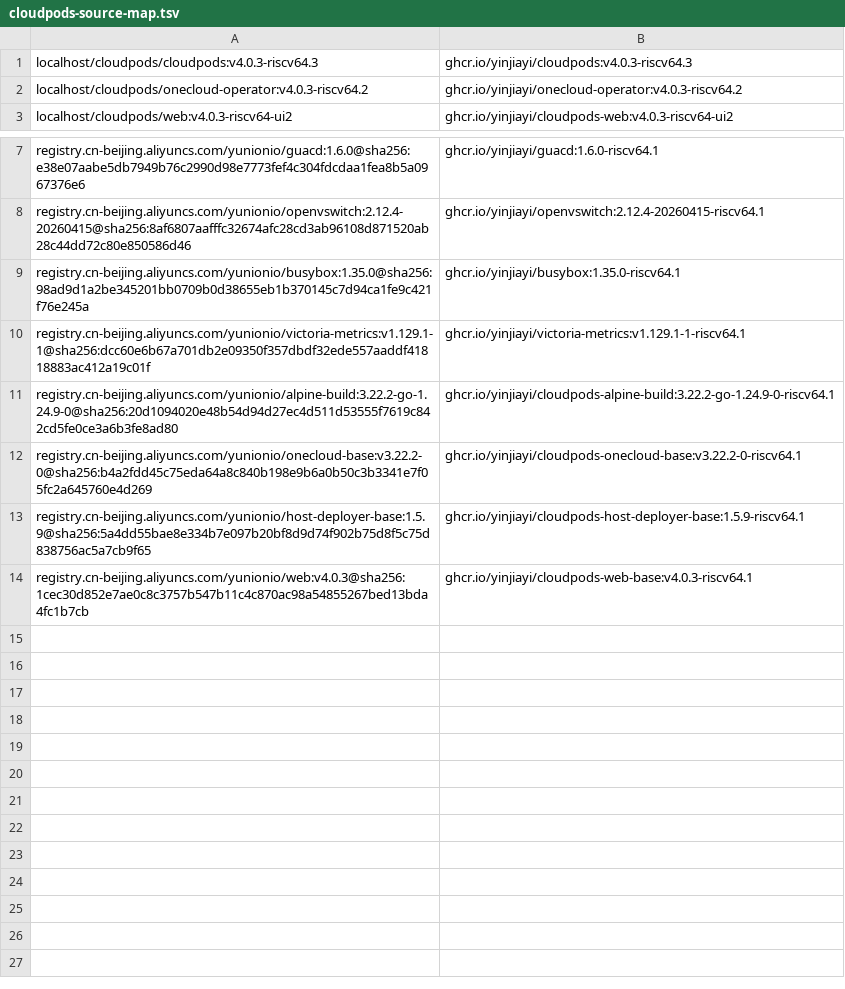
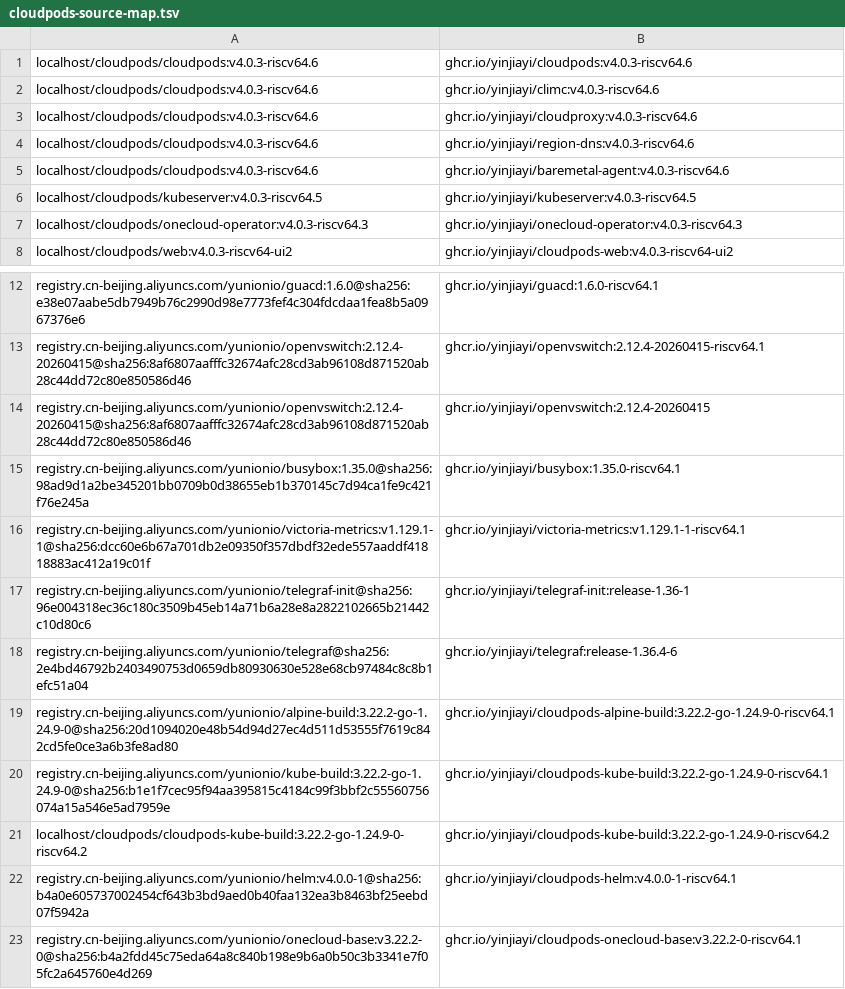
Before and after one commit to yinjiayi/cloudpods-riscv64-releases, a TSV file: images/cloudpods-source-map.tsv, drawn as a sheet; only a part is shown, gaps mark what is left out; the shorter side is filled out with more unchanged rows.

Commit message:
release: publish complete Cloudpods RISC-V distribution (#1)
Publish the reproducible openEuler 24.03 LTS SP3 riscv64 delivery, including K3s v1.28.5+k3s1-riscv64.4, Cloudpods v4.0.3 RISC-V images, ocboot v4.0.3-riscv64.16, source mirrors, and the KVM-validated QEMU 10.0.7-6 RPM repository.

The ocboot image build, anonymous registry verification, source staging, and Pages deployment passed at delivery head c7c8defe6f0401f2147d2ef3a4b2497509bdca03.

Signed-off-by: Jiayi Yin <jiayi@iscas.ac.cn>

```diff
--- a/images/cloudpods-source-map.tsv
+++ b/images/cloudpods-source-map.tsv
@@ -1,3 +1,8 @@
-localhost/cloudpods/cloudpods:v4.0.3-riscv64.3	ghcr.io/yinjiayi/cloudpods:v4.0.3-riscv64.3
-localhost/cloudpods/onecloud-operator:v4.0.3-riscv64.2	ghcr.io/yinjiayi/onecloud-operator:v4.0.3-riscv64.2
+localhost/cloudpods/cloudpods:v4.0.3-riscv64.6	ghcr.io/yinjiayi/cloudpods:v4.0.3-riscv64.6
+localhost/cloudpods/cloudpods:v4.0.3-riscv64.6	ghcr.io/yinjiayi/climc:v4.0.3-riscv64.6
+localhost/cloudpods/cloudpods:v4.0.3-riscv64.6	ghcr.io/yinjiayi/cloudproxy:v4.0.3-riscv64.6
+localhost/cloudpods/cloudpods:v4.0.3-riscv64.6	ghcr.io/yinjiayi/region-dns:v4.0.3-riscv64.6
+localhost/cloudpods/cloudpods:v4.0.3-riscv64.6	ghcr.io/yinjiayi/baremetal-agent:v4.0.3-riscv64.6
+localhost/cloudpods/kubeserver:v4.0.3-riscv64.5	ghcr.io/yinjiayi/kubeserver:v4.0.3-riscv64.5
+localhost/cloudpods/onecloud-operator:v4.0.3-riscv64.3	ghcr.io/yinjiayi/onecloud-operator:v4.0.3-riscv64.3
 localhost/cloudpods/web:v4.0.3-riscv64-ui2	ghcr.io/yinjiayi/cloudpods-web:v4.0.3-riscv64-ui2
@@ -8,5 +13,11 @@ registry.cn-beijing.aliyuncs.com/yunionio/guacd:1.6.0@sha256:e38e07aabe5db7949b7
 registry.cn-beijing.aliyuncs.com/yunionio/openvswitch:2.12.4-20260415@sha256:8af6807aafffc32674afc28cd3ab96108d871520ab28c44dd72c80e850586d46	ghcr.io/yinjiayi/openvswitch:2.12.4-20260415-riscv64.1
+registry.cn-beijing.aliyuncs.com/yunionio/openvswitch:2.12.4-20260415@sha256:8af6807aafffc32674afc28cd3ab96108d871520ab28c44dd72c80e850586d46	ghcr.io/yinjiayi/openvswitch:2.12.4-20260415
 registry.cn-beijing.aliyuncs.com/yunionio/busybox:1.35.0@sha256:98ad9d1a2be345201bb0709b0d38655eb1b370145c7d94ca1fe9c421f76e245a	ghcr.io/yinjiayi/busybox:1.35.0-riscv64.1
 registry.cn-beijing.aliyuncs.com/yunionio/victoria-metrics:v1.129.1-1@sha256:dcc60e6b67a701db2e09350f357dbdf32ede557aaddf41818883ac412a19c01f	ghcr.io/yinjiayi/victoria-metrics:v1.129.1-1-riscv64.1
+registry.cn-beijing.aliyuncs.com/yunionio/telegraf-init@sha256:96e004318ec36c180c3509b45eb14a71b6a28e8a2822102665b21442c10d80c6	ghcr.io/yinjiayi/telegraf-init:release-1.36-1
+registry.cn-beijing.aliyuncs.com/yunionio/telegraf@sha256:2e4bd46792b2403490753d0659db80930630e528e68cb97484c8c8b1efc51a04	ghcr.io/yinjiayi/telegraf:release-1.36.4-6
 registry.cn-beijing.aliyuncs.com/yunionio/alpine-build:3.22.2-go-1.24.9-0@sha256:20d1094020e48b54d94d27ec4d511d53555f7619c842cd5fe0ce3a6b3fe8ad80	ghcr.io/yinjiayi/cloudpods-alpine-build:3.22.2-go-1.24.9-0-riscv64.1
+registry.cn-beijing.aliyuncs.com/yunionio/kube-build:3.22.2-go-1.24.9-0@sha256:b1e1f7cec95f94aa395815c4184c99f3bbf2c55560756074a15a546e5ad7959e	ghcr.io/yinjiayi/cloudpods-kube-build:3.22.2-go-1.24.9-0-riscv64.1
+localhost/cloudpods/cloudpods-kube-build:3.22.2-go-1.24.9-0-riscv64.2	ghcr.io/yinjiayi/cloudpods-kube-build:3.22.2-go-1.24.9-0-riscv64.2
+registry.cn-beijing.aliyuncs.com/yunionio/helm:v4.0.0-1@sha256:b4a0e605737002454cf643b3bd9aed0b40faa132ea3b8463bf25eebd07f5942a	ghcr.io/yinjiayi/cloudpods-helm:v4.0.0-1-riscv64.1
 registry.cn-beijing.aliyuncs.com/yunionio/onecloud-base:v3.22.2-0@sha256:b4a2fdd45c75eda64a8c840b198e9b6a0b50c3b3341e7f05fc2a645760e4d269	ghcr.io/yinjiayi/cloudpods-onecloud-base:v3.22.2-0-riscv64.1
```
Also changed, not shown: 36 other files.
